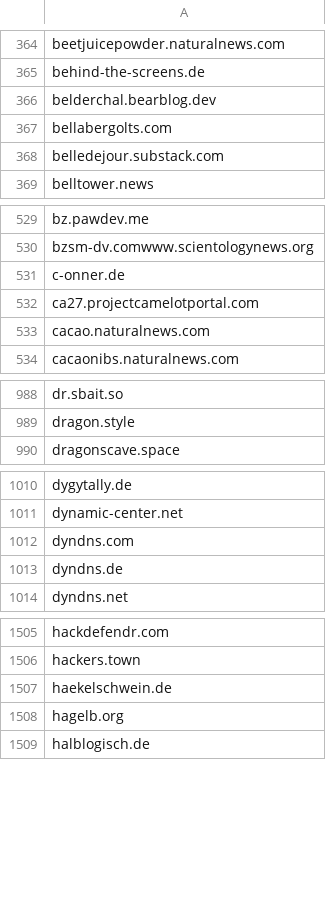
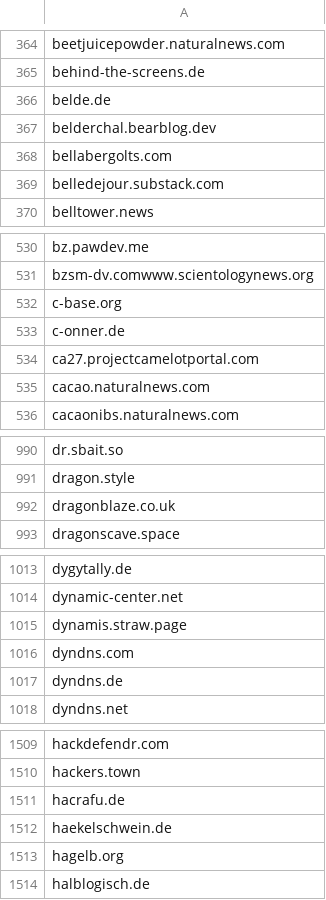
Before and after one commit to avidansternberg/project-blocklist, a CSV file: domain_lists/hate-and-junk.csv, drawn as a sheet; only a part is shown, gaps mark what is left out; the diff covers the shown part only.

```diff
--- a/domain_lists/hate-and-junk.csv
+++ b/domain_lists/hate-and-junk.csv
@@ -365,2 +365,3 @@ beetjuicepowder.naturalnews.com
 behind-the-screens.de
+belde.de
 belderchal.bearblog.dev
@@ -530,2 +531,3 @@ bz.pawdev.me
 bzsm-dv.comwww.scientologynews.org
+c-base.org
 c-onner.de
@@ -989,2 +991,3 @@ dr.sbait.so
 dragon.style
+dragonblaze.co.uk
 dragonscave.space
@@ -1011,2 +1014,3 @@ dygytally.de
 dynamic-center.net
+dynamis.straw.page
 dyndns.com
@@ -1506,2 +1510,3 @@ hackdefendr.com
 hackers.town
+hacrafu.de
 haekelschwein.de
```
Also changed, not shown: 9 added rows elsewhere in this file, domain_lists/neofascism.csv, domain_lists/scam.csv.
